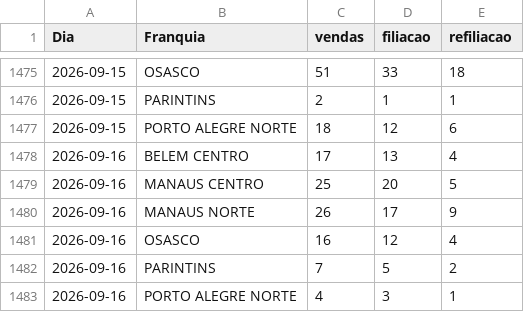
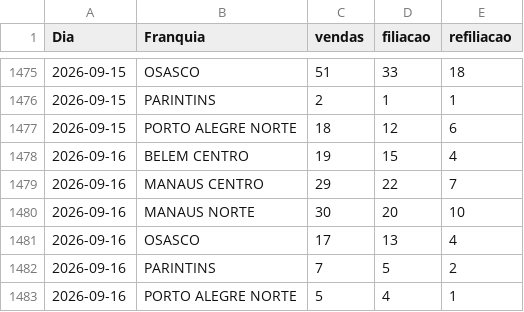
Before and after one commit to matheussouza28/dashboard-vendas-cdt, a CSV file: data/resumo_diario.csv, drawn as a sheet; only a part is shown, gaps mark what is left out.

```diff
--- a/data/resumo_diario.csv
+++ b/data/resumo_diario.csv
@@ -1477,7 +1477,7 @@ Dia,Franquia,vendas,filiacao,refiliacao
 2026-09-15,PORTO ALEGRE NORTE,18,12,6
-2026-09-16,BELEM CENTRO,17,13,4
-2026-09-16,MANAUS CENTRO,25,20,5
-2026-09-16,MANAUS NORTE,26,17,9
-2026-09-16,OSASCO,16,12,4
+2026-09-16,BELEM CENTRO,19,15,4
+2026-09-16,MANAUS CENTRO,29,22,7
+2026-09-16,MANAUS NORTE,30,20,10
+2026-09-16,OSASCO,17,13,4
 2026-09-16,PARINTINS,7,5,2
-2026-09-16,PORTO ALEGRE NORTE,4,3,1
+2026-09-16,PORTO ALEGRE NORTE,5,4,1
```
Also changed, not shown: data/por_vendedor.csv, 4 other files.
